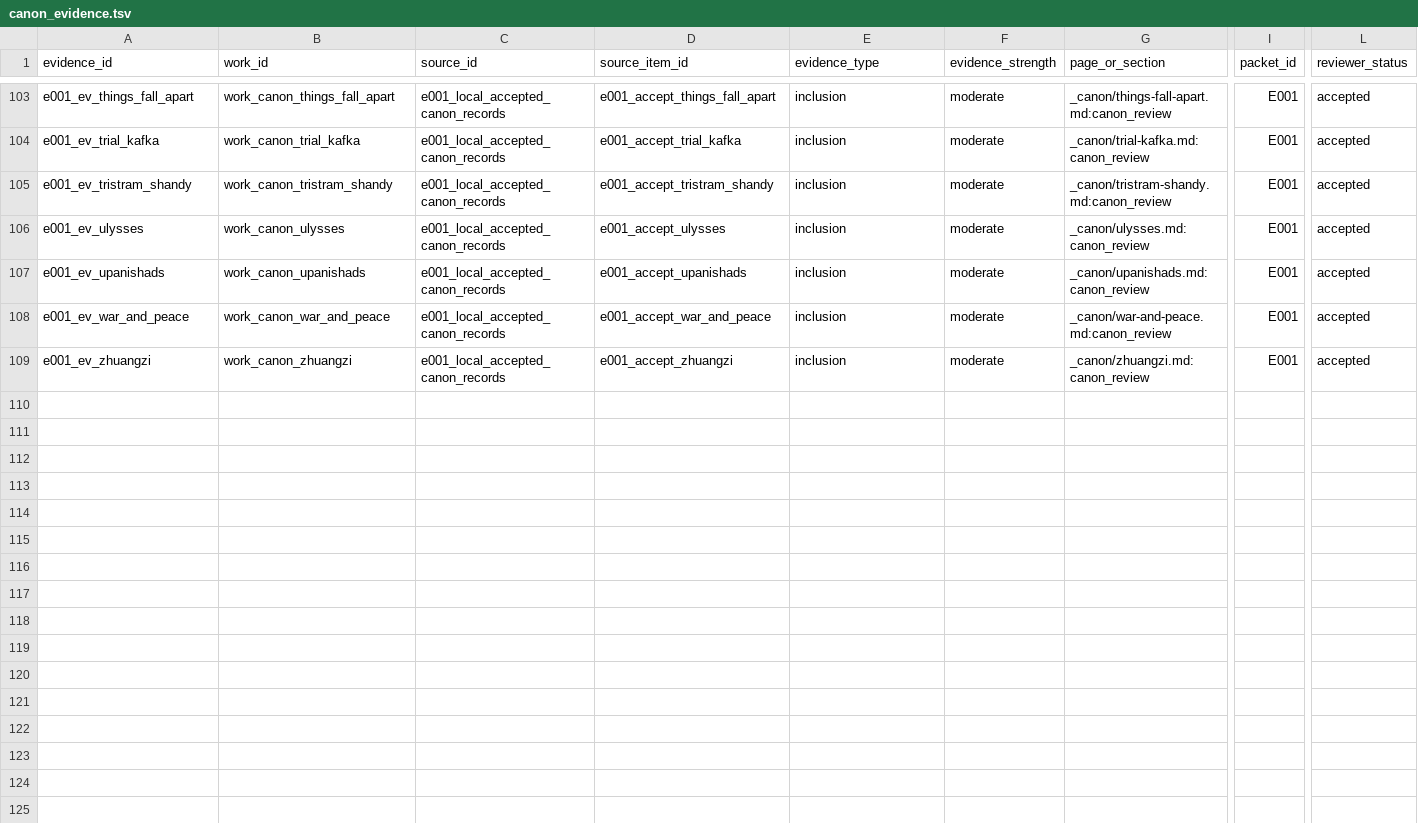
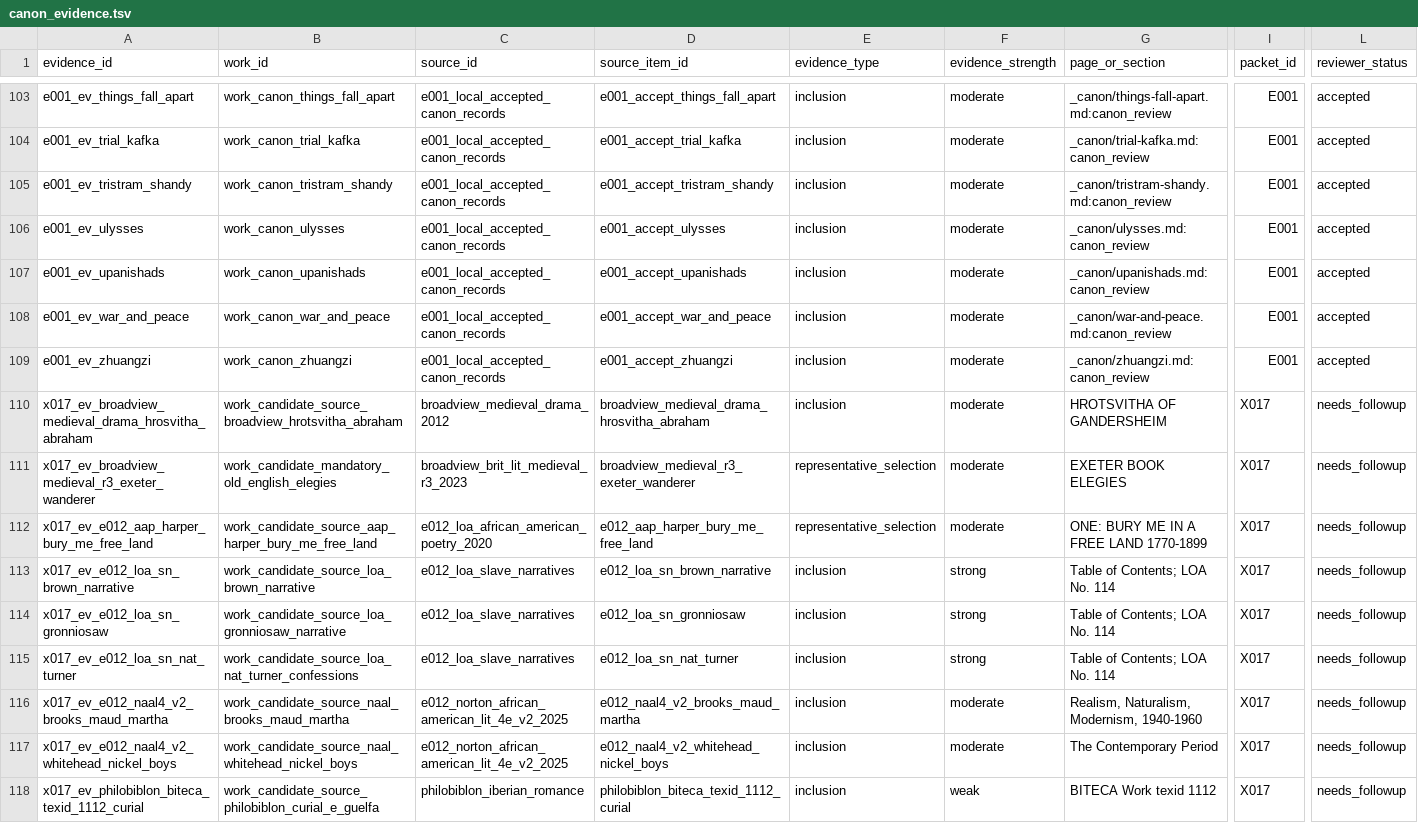
Before and after one commit to benjaminkramer50/benjaminkramer50.github.io, a TSV file: _planning/canon_build/tables/canon_evidence.tsv, drawn as a sheet; only a part is shown, gaps mark what is left out; rows hold the shown columns only; the diff names each change by its address in the sheet, - before the commit and + after, or states it on an @@ line.

Commit message:
Generate policy aware canon evidence

```diff
--- a/_planning/canon_build/tables/canon_evidence.tsv
+++ b/_planning/canon_build/tables/canon_evidence.tsv
+row 110: x017_ev_broadview_medieval_drama_hrosvitha_abraham | work_candidate_source_broadview_hrotsvitha_abraham | broadview_medieval_drama_2012 | broadview_medieval_drama_hrosvitha_abraham | inclusion | moderate | HROTSVITHA OF GANDERSHEIM | X017 | needs_followup
+row 111: x017_ev_broadview_medieval_r3_exeter_wanderer | work_candidate_mandatory_old_english_elegies | broadview_brit_lit_medieval_r3_2023 | broadview_medieval_r3_exeter_wanderer | representative_selection | moderate | EXETER BOOK ELEGIES | X017 | needs_followup
+row 112: x017_ev_e012_aap_harper_bury_me_free_land | work_candidate_source_aap_harper_bury_me_free_land | e012_loa_african_american_poetry_2020 | e012_aap_harper_bury_me_free_land | representative_selection | moderate | ONE: BURY ME IN A FREE LAND 1770-1899 | X017 | needs_followup
+row 113: x017_ev_e012_loa_sn_brown_narrative | work_candidate_source_loa_brown_narrative | e012_loa_slave_narratives | e012_loa_sn_brown_narrative | inclusion | strong | Table of Contents; LOA No. 114 | X017 | needs_followup
+row 114: x017_ev_e012_loa_sn_gronniosaw | work_candidate_source_loa_gronniosaw_narrative | e012_loa_slave_narratives | e012_loa_sn_gronniosaw | inclusion | strong | Table of Contents; LOA No. 114 | X017 | needs_followup
+row 115: x017_ev_e012_loa_sn_nat_turner | work_candidate_source_loa_nat_turner_confessions | e012_loa_slave_narratives | e012_loa_sn_nat_turner | inclusion | strong | Table of Contents; LOA No. 114 | X017 | needs_followup
+row 116: x017_ev_e012_naal4_v2_brooks_maud_martha | work_candidate_source_naal_brooks_maud_martha | e012_norton_african_american_lit_4e_v2_2025 | e012_naal4_v2_brooks_maud_martha | inclusion | moderate | Realism, Naturalism, Modernism, 1940-1960 | X017 | needs_followup
+row 117: x017_ev_e012_naal4_v2_whitehead_nickel_boys | work_candidate_source_naal_whitehead_nickel_boys | e012_norton_african_american_lit_4e_v2_2025 | e012_naal4_v2_whitehead_nickel_boys | inclusion | moderate | The Contemporary Period | X017 | needs_followup
+row 118: x017_ev_philobiblon_biteca_texid_1112_curial | work_candidate_source_philobiblon_curial_e_guelfa | philobiblon_iberian_romance | philobiblon_biteca_texid_1112_curial | inclusion | weak | BITECA Work texid 1112 | X017 | needs_followup
```
Also changed, not shown: _planning/canon_build/tables/canon_packet_status.tsv, 5 other files.
